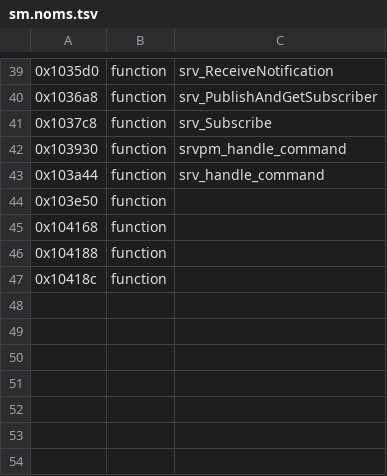
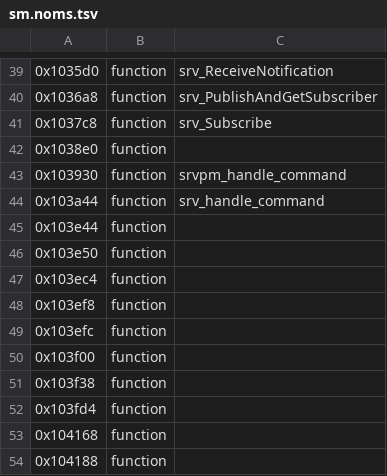
Before and after one commit to KiyoniX/Random_Projects_With_claude, a TSV file: decompil-3ds/fiches/sm.noms.tsv, drawn as a sheet; only a part is shown, gaps mark what is left out; the shorter side is filled out with more unchanged rows; the diff names each change by its address in the sheet, - before the commit and + after, or states it on an @@ line.

```diff
--- a/decompil-3ds/fiches/sm.noms.tsv
+++ b/decompil-3ds/fiches/sm.noms.tsv
+row 42: 0x1038e0 | function
+row 45: 0x103e44 | function
+row 47: 0x103ec4 | function
+row 48: 0x103ef8 | function
+row 49: 0x103efc | function
+row 50: 0x103f00 | function
+row 51: 0x103f38 | function
+row 52: 0x103fd4 | function
```
Also changed, not shown: 25 other files.
